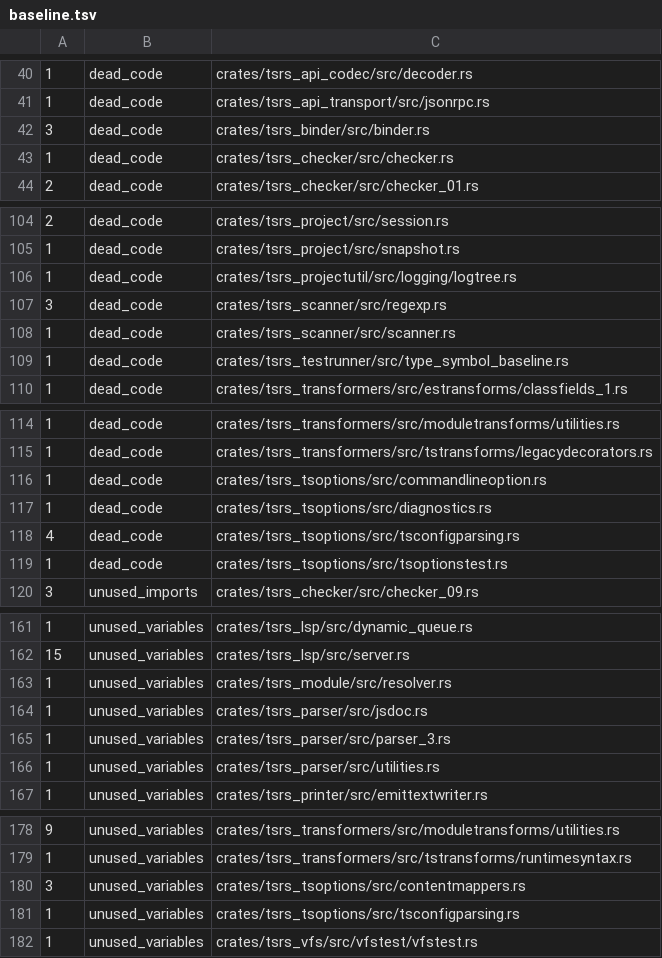
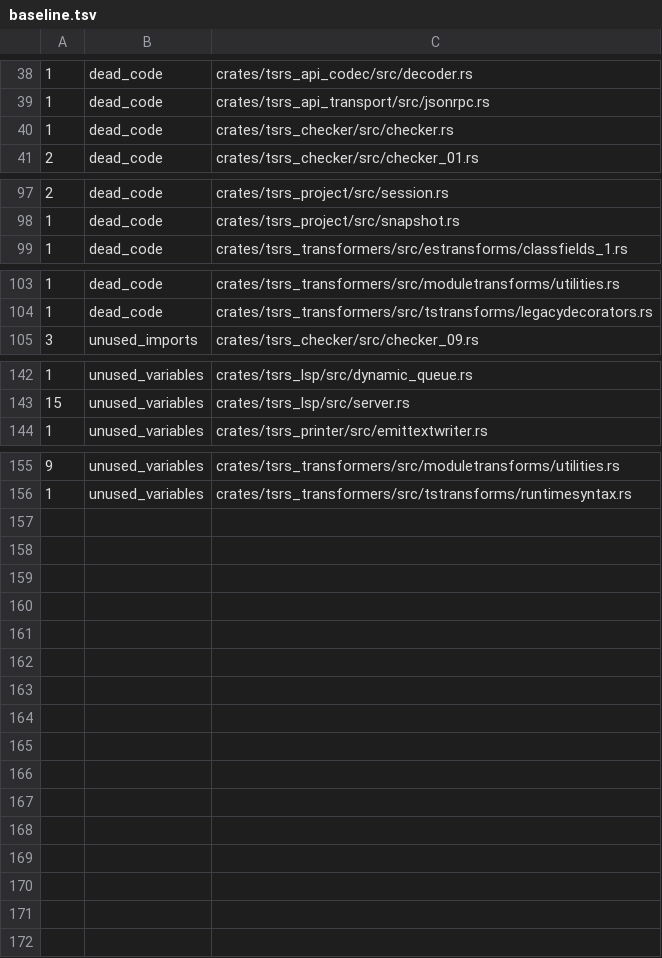
Before and after one commit to maschwenk/tsrs, a TSV file: tools/lint/baseline.tsv, drawn as a sheet; only a part is shown, gaps mark what is left out; the diff covers the shown part only.

```diff
--- a/tools/lint/baseline.tsv
+++ b/tools/lint/baseline.tsv
@@ -41,3 +39,2 @@
 1	dead_code	crates/tsrs_api_transport/src/jsonrpc.rs
-3	dead_code	crates/tsrs_binder/src/binder.rs
 1	dead_code	crates/tsrs_checker/src/checker.rs
@@ -105,6 +98,2 @@
 1	dead_code	crates/tsrs_project/src/snapshot.rs
-1	dead_code	crates/tsrs_projectutil/src/logging/logtree.rs
-3	dead_code	crates/tsrs_scanner/src/regexp.rs
-1	dead_code	crates/tsrs_scanner/src/scanner.rs
-1	dead_code	crates/tsrs_testrunner/src/type_symbol_baseline.rs
 1	dead_code	crates/tsrs_transformers/src/estransforms/classfields_1.rs
@@ -115,6 +104,2 @@
 1	dead_code	crates/tsrs_transformers/src/tstransforms/legacydecorators.rs
-1	dead_code	crates/tsrs_tsoptions/src/commandlineoption.rs
-1	dead_code	crates/tsrs_tsoptions/src/diagnostics.rs
-4	dead_code	crates/tsrs_tsoptions/src/tsconfigparsing.rs
-1	dead_code	crates/tsrs_tsoptions/src/tsoptionstest.rs
 3	unused_imports	crates/tsrs_checker/src/checker_09.rs
@@ -162,6 +143,2 @@
 15	unused_variables	crates/tsrs_lsp/src/server.rs
-1	unused_variables	crates/tsrs_module/src/resolver.rs
-1	unused_variables	crates/tsrs_parser/src/jsdoc.rs
-1	unused_variables	crates/tsrs_parser/src/parser_3.rs
-1	unused_variables	crates/tsrs_parser/src/utilities.rs
 1	unused_variables	crates/tsrs_printer/src/emittextwriter.rs
@@ -179,4 +156 @@
 1	unused_variables	crates/tsrs_transformers/src/tstransforms/runtimesyntax.rs
-3	unused_variables	crates/tsrs_tsoptions/src/contentmappers.rs
-1	unused_variables	crates/tsrs_tsoptions/src/tsconfigparsing.rs
-1	unused_variables	crates/tsrs_vfs/src/vfstest/vfstest.rs
```
Also changed, not shown: 10 removed rows elsewhere in this file, 25 other files.
